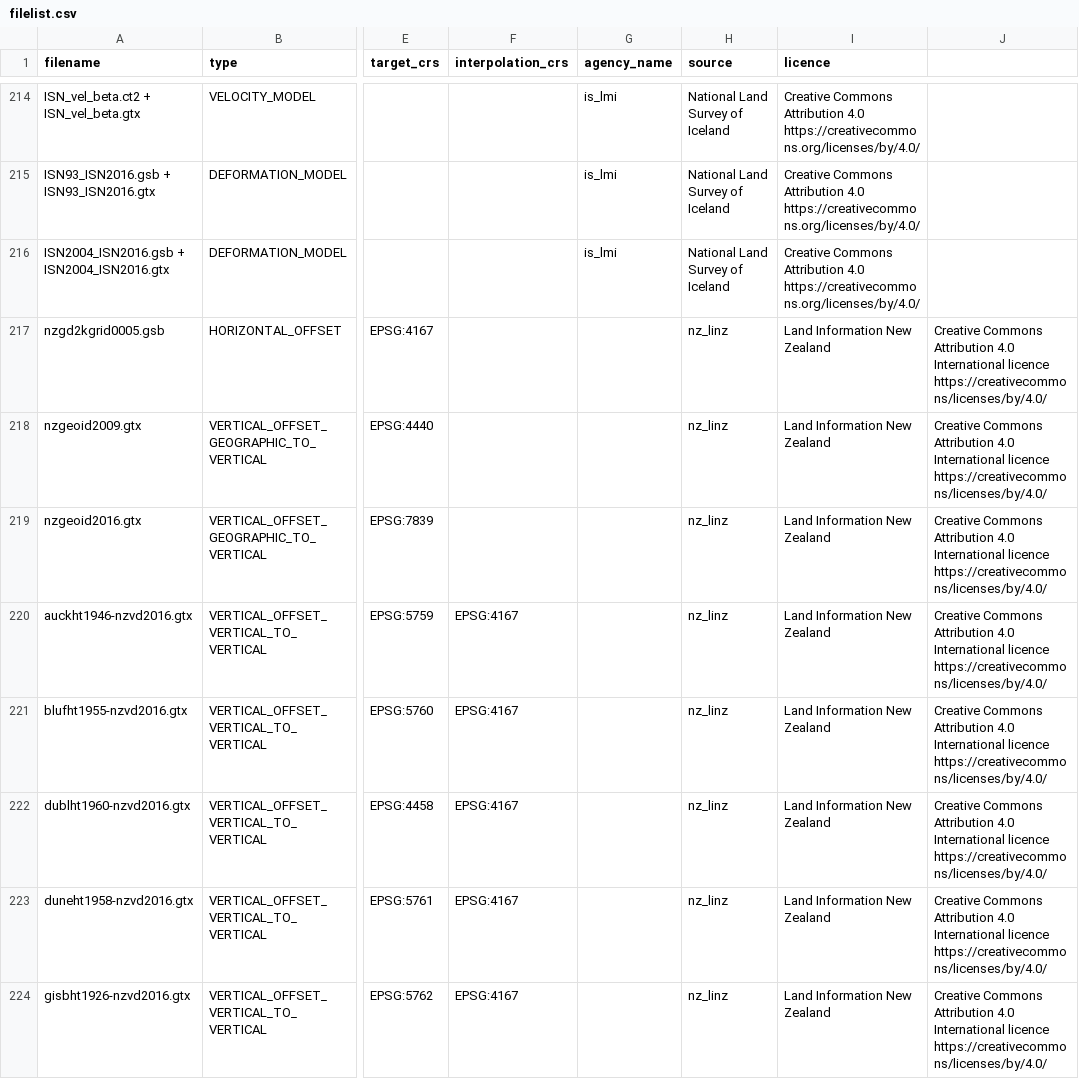
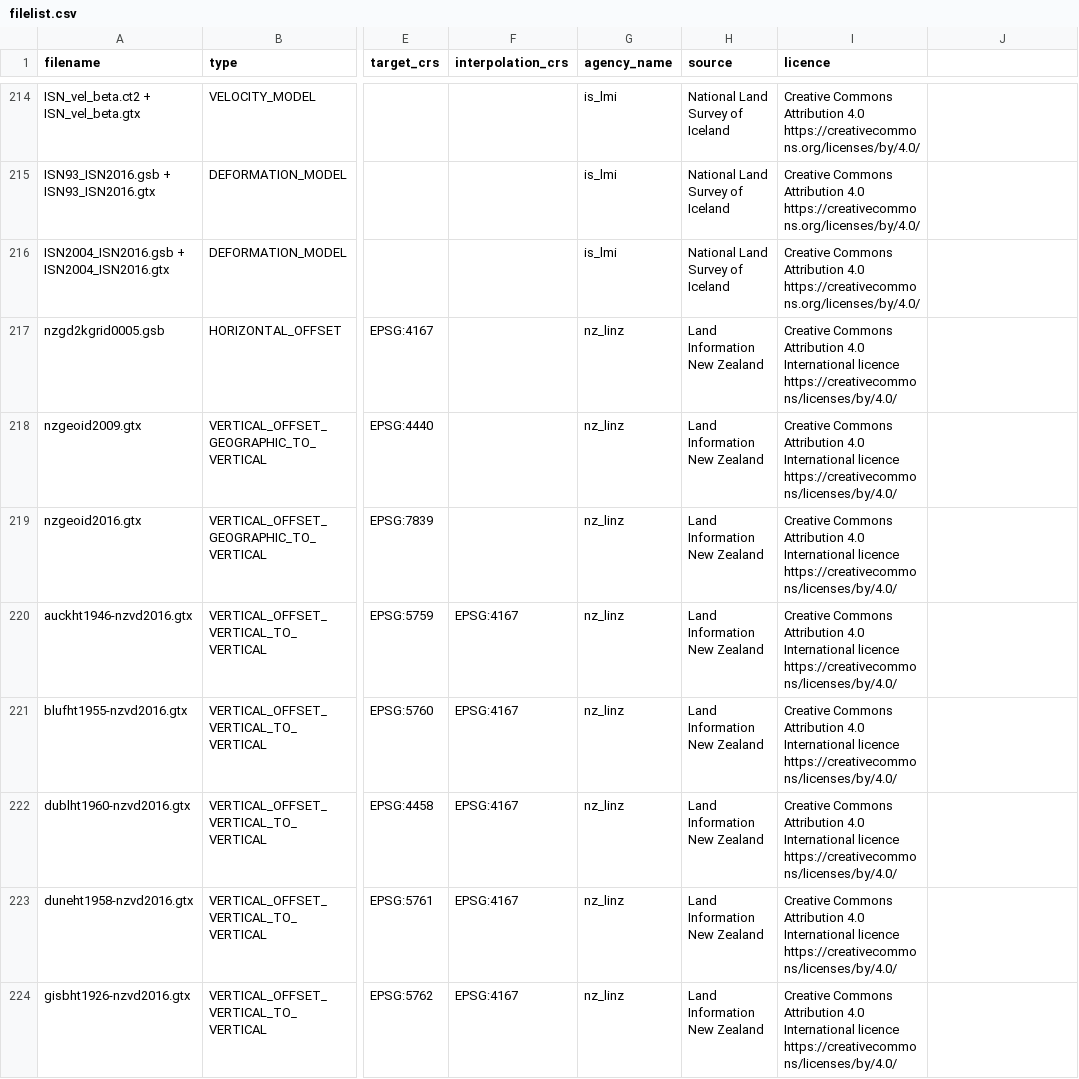
Before and after one commit to OSGeo/proj-datumgrid, a CSV file: filelist.csv, drawn as a sheet; only a part is shown, gaps mark what is left out; the diff covers the shown part only; the diff names each change by its address in the sheet, - before the commit and + after, or states it on an @@ line.

Commit message:
filelist.csv: fix wrong column formatting

```diff
--- a/filelist.csv
+++ b/filelist.csv
-G217:G224 (agency_name): (empty)
+G217:G224 (agency_name): nz_linz
-H217:H224 (source): nz_linz
+H217:H224 (source): Land Information New Zealand
-I217:I224 (licence): Land Information New Zealand
+I217:I224 (licence): Creative Commons Attribution 4.0 International licence https://creativecommons/licenses/by/4.0/
-J217:J224: Creative Commons Attribution 4.0 International licence https://creativecommons/licenses/by/4.0/
+J217:J224: (empty)
```
Also changed, not shown: 32 edited cells elsewhere in this file.
